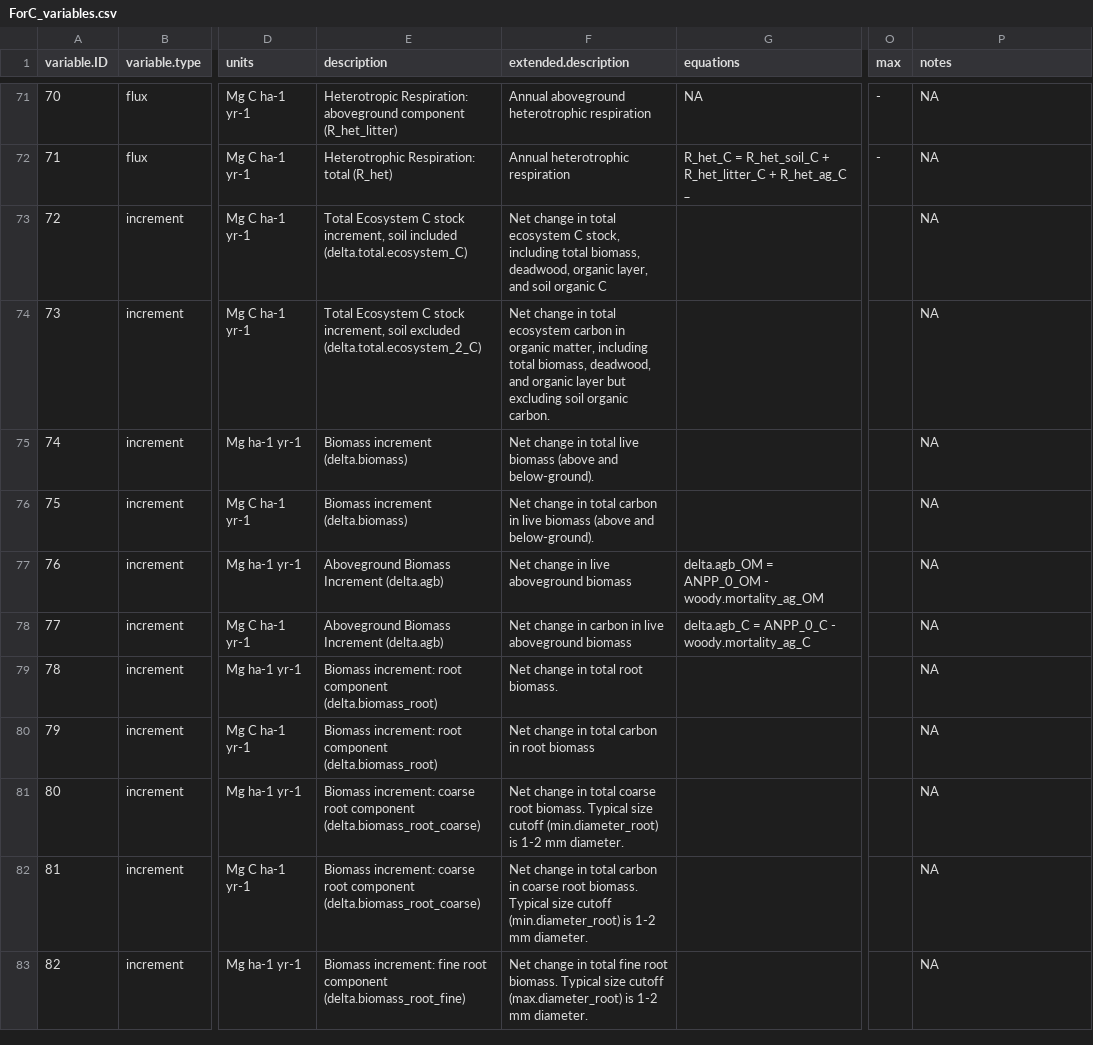
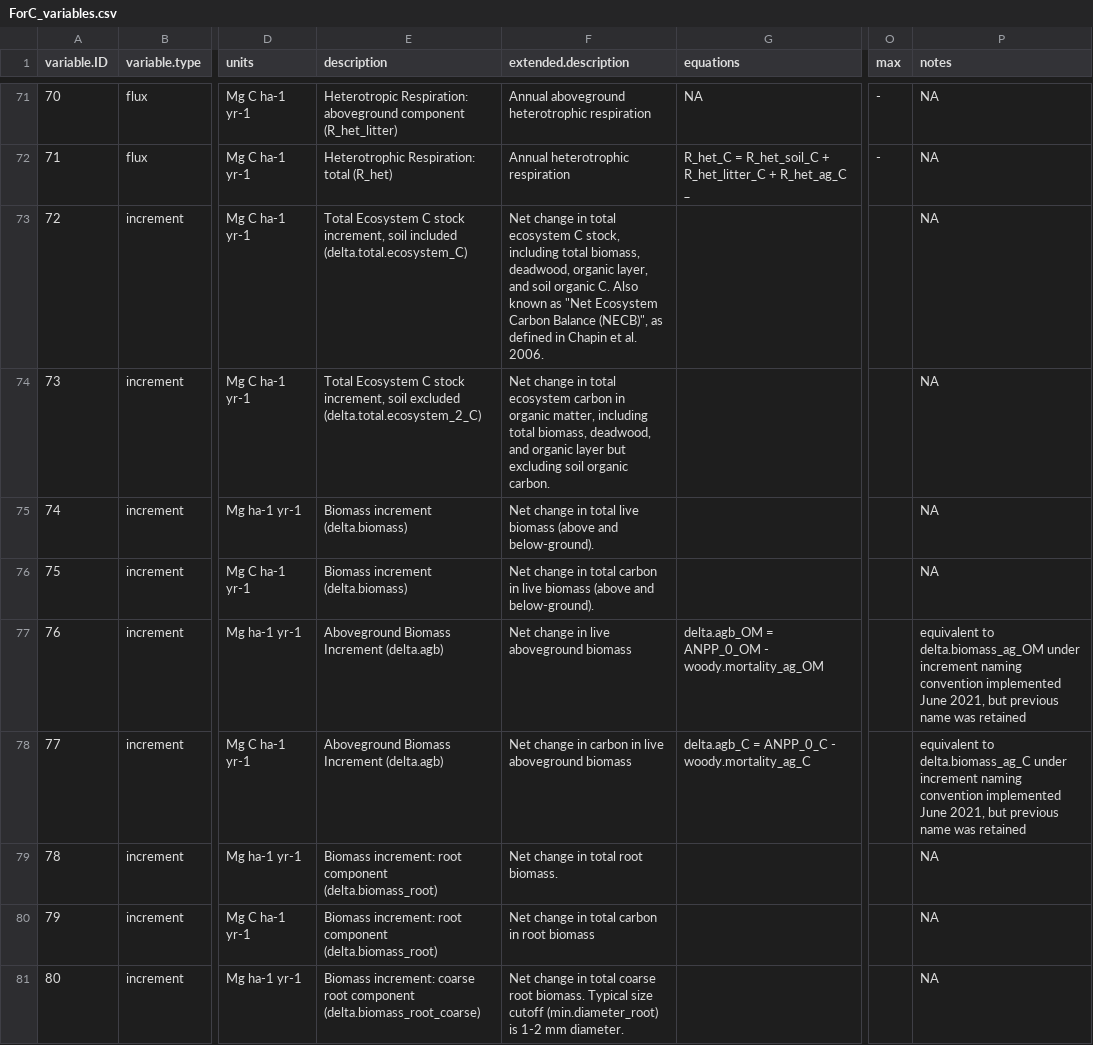
Before and after one commit to forc-db/ForC, a CSV file: data/ForC_variables.csv, drawn as a sheet; only a part is shown, gaps mark what is left out; the shorter side is filled out with more unchanged rows; the diff names each change by its address in the sheet, - before the commit and + after, or states it on an @@ line.

Commit message:
Update ForC_variables.csv
https://github.com/forc-db/IPCC-EFDB-integration/issues/6

```diff
--- a/data/ForC_variables.csv
+++ b/data/ForC_variables.csv
-F73 (extended.description): …soil organic C
+F73 (extended.description): …soil organic C. Also known as "Net Ecosystem Carbon Balance (NECB)", as defined in Chapin et al. 2006.
-P77 (notes): NA
+P77 (notes): equivalent to delta.biomass_ag_OM under increment naming convention implemented June 2021, but previous name was retained
-P78 (notes): NA
+P78 (notes): equivalent to delta.biomass_ag_C under increment naming convention implemented June 2021, but previous name was retained
```
